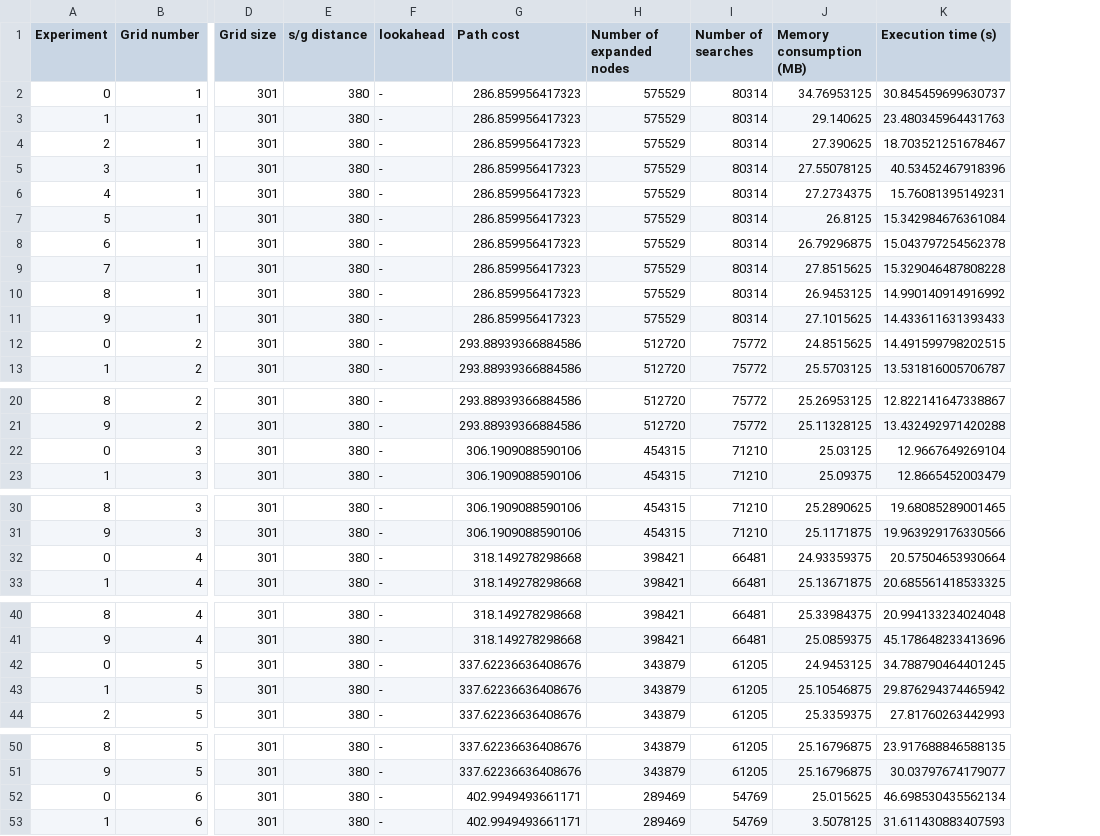
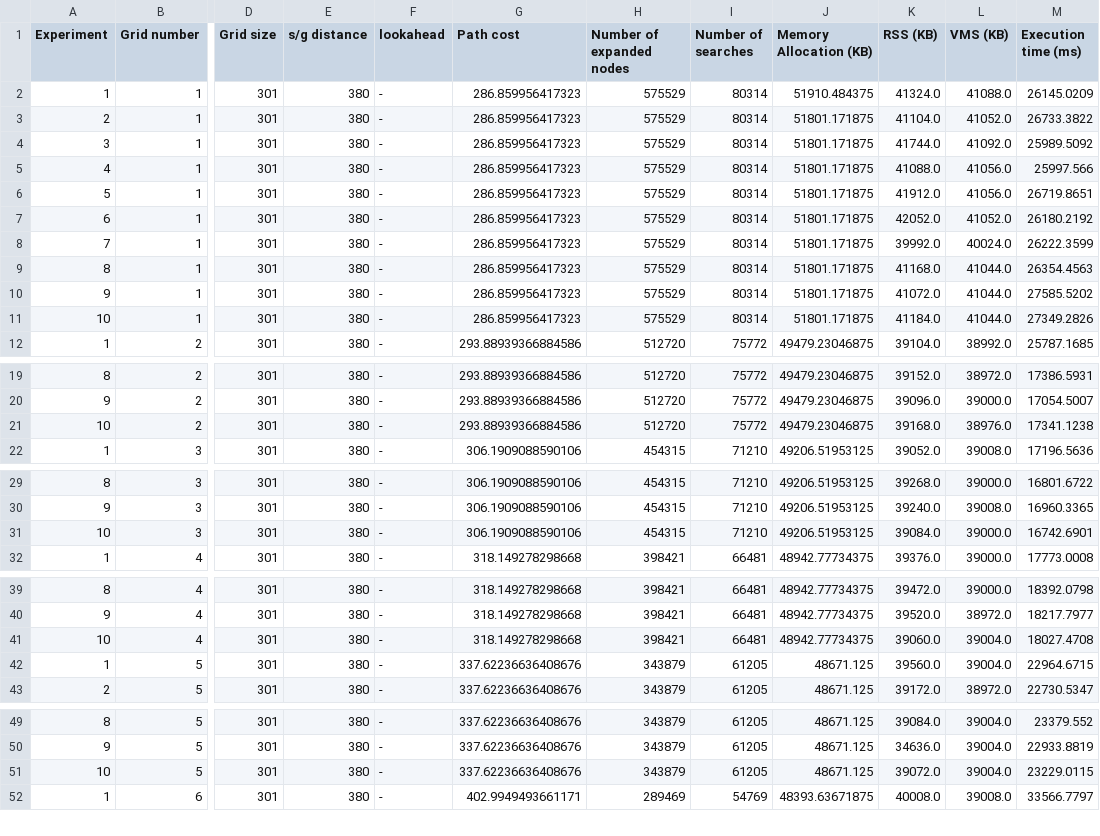
Before and after one commit to ayakh14/PathPlanning, a CSV file: Search_based_Planning/Search_2D/obstacle_density_env/results/D_star_results.csv, drawn as a sheet; only a part is shown, gaps mark what is left out; removed rows and columns are numbered as before the commit, all else as after; rows hold the shown columns only; the diff covers the shown part only; the diff names each change by its address in the sheet, - before the commit and + after, or states it on an @@ line.

```diff
--- a/Search_based_Planning/Search_2D/obstacle_density_env/results/D_star_results.csv
+++ b/Search_based_Planning/Search_2D/obstacle_density_env/results/D_star_results.csv
-column J (Memory consumption (MB)), rows 3-11: 29.140625 | 27.390625 | 27.55078125 | 27.2734375 | 26.8125 | 26.79296875 | 27.8515625 | 26.9453125 | 27.1015625; row 13: 25.5703125; rows 20-21: 25.26953125 | 25.11328125; row 23: 25.09375; rows 30-31: 25.2890625 | 25.1171875; row 33: 25.13671875; rows 40-41: 25.33984375 | 25.0859375; rows 43-44: 25.10546875 | 25.3359375; rows 50-51: 25.16796875 | 25.16796875; row 53: 3.5078125
-column K (Execution time (s)), rows 3-11: 23.480345964431763 | 18.703521251678467 | 40.53452467918396 | 15.76081395149231 | 15.342984676361084 | 15.043797254562378 | 15.329046487808228 | 14.990140914916992 | 14.433611631393433; row 13: 13.531816005706787; rows 20-21: 12.822141647338867 | 13.432492971420288; row 23: 12.8665452003479; rows 30-31: 19.68085289001465 | 19.963929176330566; row 33: 20.685561418533325; rows 40-41: 20.994133234024048 | 45.178648233413696; rows 43-44: 29.876294374465942 | 27.81760263442993; rows 50-51: 23.917688846588135 | 30.03797674179077; row 53: 31.611430883407593
+column J (Memory Allocation (KB)), rows 2-10: 51910.484375 | 51801.171875 | 51801.171875 | 51801.171875 | 51801.171875 | 51801.171875 | 51801.171875 | 51801.171875 | 51801.171875; row 12: 49479.23046875; rows 19-20: 49479.23046875 | 49479.23046875; row 22: 49206.51953125; rows 29-30: 49206.51953125 | 49206.51953125; row 32: 48942.77734375; rows 39-40: 48942.77734375 | 48942.77734375; rows 42-43: 48671.125 | 48671.125; rows 49-50: 48671.125 | 48671.125; row 52: 48393.63671875
+column K (RSS (KB)), rows 2-10: 41324.0 | 41104.0 | 41744.0 | 41088.0 | 41912.0 | 42052.0 | 39992.0 | 41168.0 | 41072.0; row 12: 39104.0; rows 19-20: 39152.0 | 39096.0; row 22: 39052.0; rows 29-30: 39268.0 | 39240.0; row 32: 39376.0; rows 39-40: 39472.0 | 39520.0; rows 42-43: 39560.0 | 39172.0; rows 49-50: 39084.0 | 34636.0; row 52: 40008.0
+column L (VMS (KB)), rows 2-10: 41088.0 | 41052.0 | 41092.0 | 41056.0 | 41056.0 | 41052.0 | 40024.0 | 41044.0 | 41044.0; row 12: 38992.0; rows 19-20: 38972.0 | 39000.0; row 22: 39008.0; rows 29-30: 39000.0 | 39008.0; row 32: 39000.0; rows 39-40: 39000.0 | 38972.0; rows 42-43: 39004.0 | 38972.0; rows 49-50: 39004.0 | 39004.0; row 52: 39008.0
+column M (Execution time (ms)), rows 2-10: 26145.0209 | 26733.3822 | 25989.5092 | 25997.566 | 26719.8651 | 26180.2192 | 26222.3599 | 26354.4563 | 27585.5202; row 12: 25787.1685; rows 19-20: 17386.5931 | 17054.5007; row 22: 17196.5636; rows 29-30: 16801.6722 | 16960.3365; row 32: 17773.0008; rows 39-40: 18392.0798 | 18217.7977; rows 42-43: 22964.6715 | 22730.5347; rows 49-50: 23379.552 | 22933.8819; row 52: 33566.7797
-row 2: 0 | 1 | 301 | 380 | - | 286.859956417323 | 575529 | 80314 | 34.76953125 | 30.845459699630737
-row 12: 0 | 2 | 301 | 380 | - | 293.88939366884586 | 512720 | 75772 | 24.8515625 | 14.491599798202515
+row 11: 10 | 1 | 301 | 380 | - | 286.859956417323 | 575529 | 80314 | 51801.171875 | 41184.0 | 41044.0 | 27349.2826
-row 22: 0 | 3 | 301 | 380 | - | 306.1909088590106 | 454315 | 71210 | 25.03125 | 12.9667649269104
+row 21: 10 | 2 | 301 | 380 | - | 293.88939366884586 | 512720 | 75772 | 49479.23046875 | 39168.0 | 38976.0 | 17341.1238
-row 32: 0 | 4 | 301 | 380 | - | 318.149278298668 | 398421 | 66481 | 24.93359375 | 20.57504653930664
+row 31: 10 | 3 | 301 | 380 | - | 306.1909088590106 | 454315 | 71210 | 49206.51953125 | 39084.0 | 39000.0 | 16742.6901
-row 42: 0 | 5 | 301 | 380 | - | 337.62236636408676 | 343879 | 61205 | 24.9453125 | 34.788790464401245
+row 41: 10 | 4 | 301 | 380 | - | 318.149278298668 | 398421 | 66481 | 48942.77734375 | 39060.0 | 39004.0 | 18027.4708
-row 52: 0 | 6 | 301 | 380 | - | 402.9949493661171 | 289469 | 54769 | 25.015625 | 46.698530435562134
+row 51: 10 | 5 | 301 | 380 | - | 337.62236636408676 | 343879 | 61205 | 48671.125 | 39072.0 | 39004.0 | 23229.0115
```
Also changed, not shown: 2 added rows and 1 removed row elsewhere in this file, Search_based_Planning/Search_2D/grid_size_env/results/D_star_results.csv, Search_based_Planning/Search_2D/obstacle_density_env/results/LRTA_star_results.csv, 35 other files.
